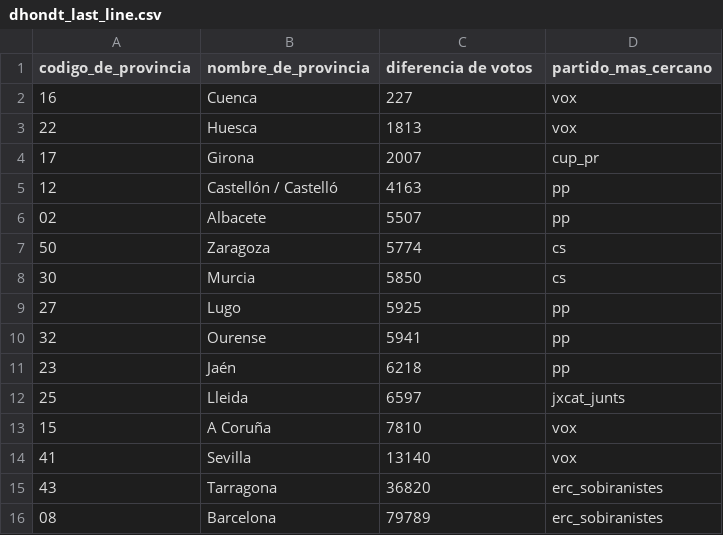
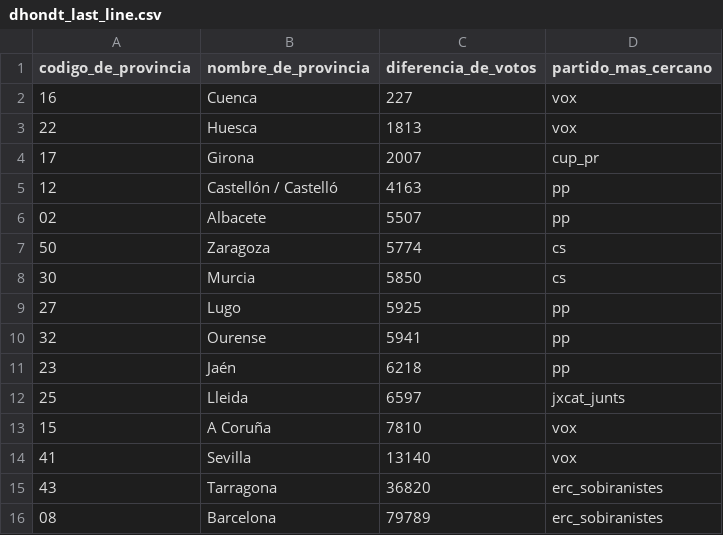
Before and after one commit to Morante-tech/PoliticAI, a CSV file: gists/dhondt_last_line/dhondt_last_line.csv, drawn as a sheet.

```diff
--- a/gists/dhondt_last_line/dhondt_last_line.csv
+++ b/gists/dhondt_last_line/dhondt_last_line.csv
@@ -1,2 +1,2 @@
-codigo_de_provincia,nombre_de_provincia,diferencia de votos,partido_mas_cercano
+codigo_de_provincia,nombre_de_provincia,diferencia_de_votos,partido_mas_cercano
 16,Cuenca                        ,227,vox
```
